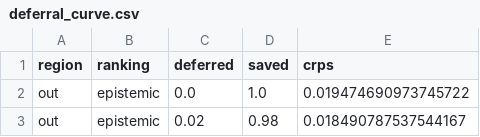
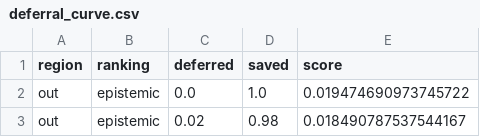
Before and after one commit to cecanelo/ConStelleration, a CSV file: results/deferral_curve.csv, drawn as a sheet; only a part is shown.

```diff
--- a/results/deferral_curve.csv
+++ b/results/deferral_curve.csv
@@ -1,2 +1,2 @@
-region,ranking,deferred,saved,crps
+region,ranking,deferred,saved,score
 out,epistemic,0.0,1.0,0.019474690973745722
```
Also changed, not shown: results/seed_spread.csv, 29 other files.
